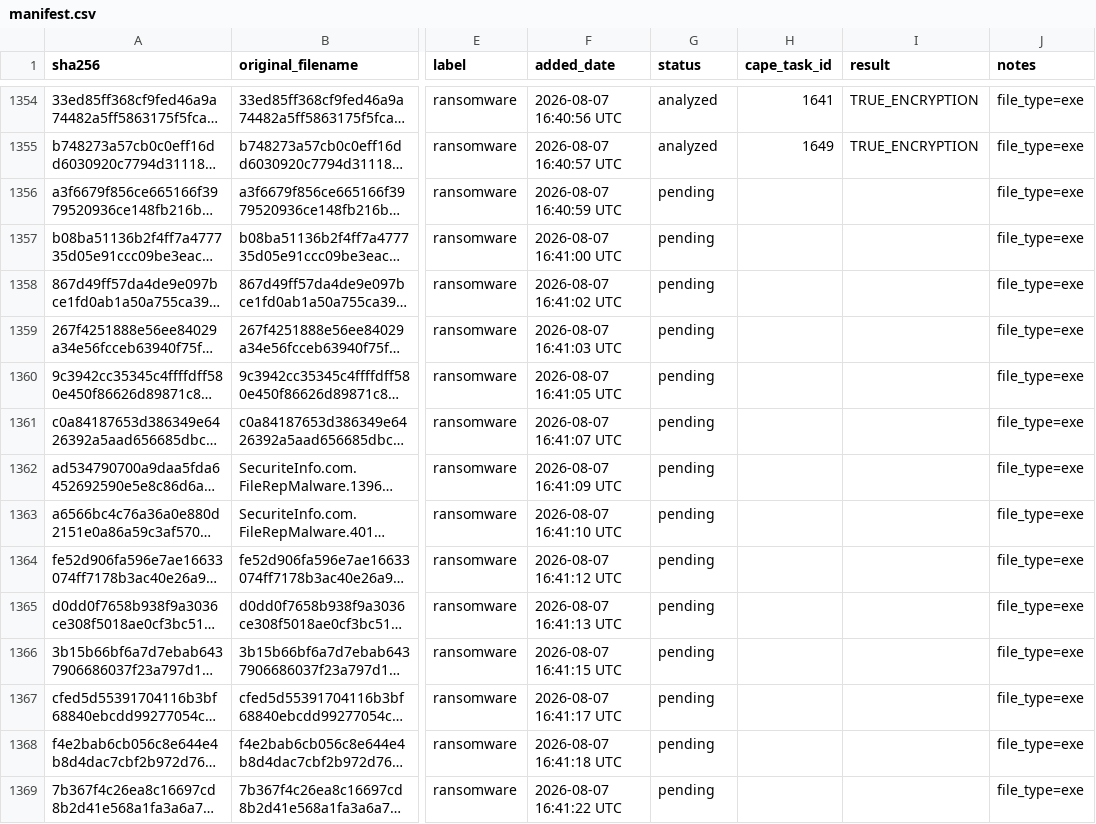
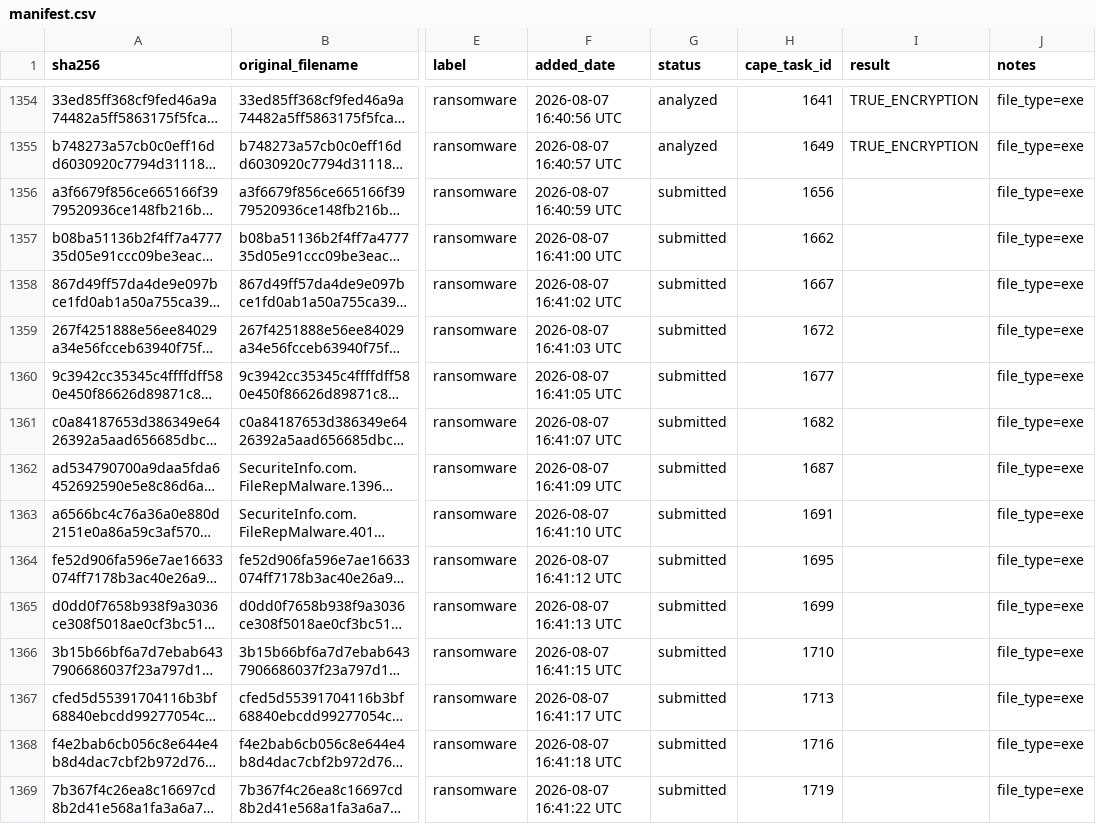
Before and after one commit to dndudchl/Ransomware-Detection, a CSV file: data/manifest.csv, drawn as a sheet; only a part is shown, gaps mark what is left out; long unchanged cells end in …; the diff covers the shown part only; the diff names each change by its address in the sheet, - before the commit and + after, or states it on an @@ line.

```diff
--- a/data/manifest.csv
+++ b/data/manifest.csv
-G1356:G1369 (status): pending
+G1356:G1369 (status): submitted
-H1356 (cape_task_id): (empty)
+H1356 (cape_task_id): 1656
-H1357 (cape_task_id): (empty)
+H1357 (cape_task_id): 1662
-H1358 (cape_task_id): (empty)
+H1358 (cape_task_id): 1667
-H1359 (cape_task_id): (empty)
+H1359 (cape_task_id): 1672
-H1360 (cape_task_id): (empty)
+H1360 (cape_task_id): 1677
-H1361 (cape_task_id): (empty)
+H1361 (cape_task_id): 1682
-H1362 (cape_task_id): (empty)
+H1362 (cape_task_id): 1687
-H1363 (cape_task_id): (empty)
+H1363 (cape_task_id): 1691
-H1364 (cape_task_id): (empty)
+H1364 (cape_task_id): 1695
-H1365 (cape_task_id): (empty)
+H1365 (cape_task_id): 1699
-H1366 (cape_task_id): (empty)
+H1366 (cape_task_id): 1710
-H1367 (cape_task_id): (empty)
+H1367 (cape_task_id): 1713
-H1368 (cape_task_id): (empty)
+H1368 (cape_task_id): 1716
-H1369 (cape_task_id): (empty)
+H1369 (cape_task_id): 1719
```
Also changed, not shown: 160 edited cells elsewhere in this file.
